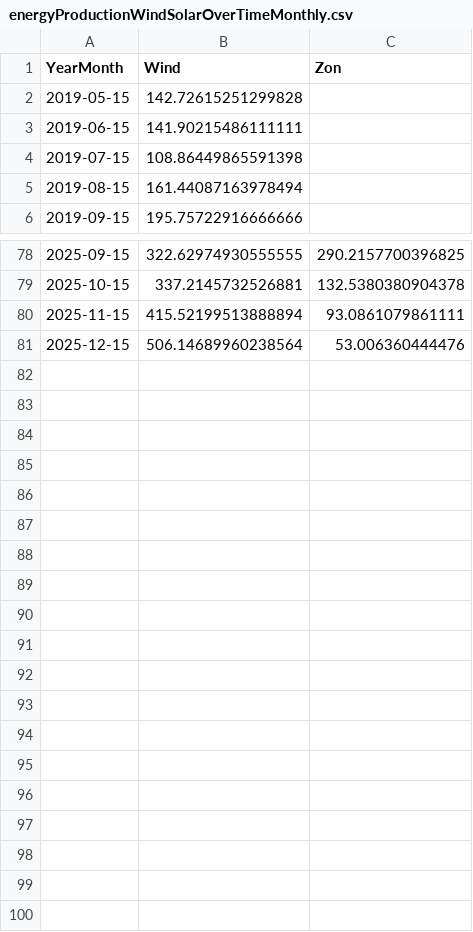
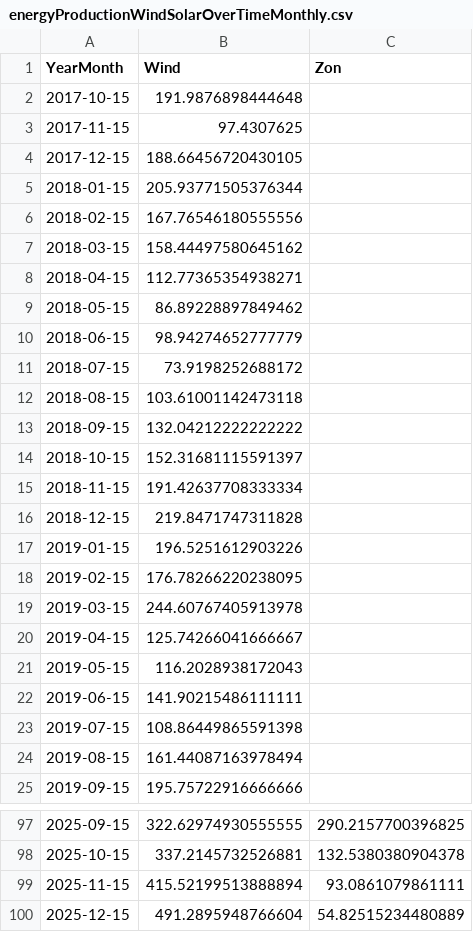
Before and after one commit to tbuytaer/OPENGOV_BE, a CSV file: data/data_bewerkt/energy/energyProductionWindSolarOverTimeMonthly.csv, drawn as a sheet; only a part is shown, gaps mark what is left out.

Commit message:
Latest data: Tue Dec 23 06:58:29 UTC 2025

```diff
--- a/data/data_bewerkt/energy/energyProductionWindSolarOverTimeMonthly.csv
+++ b/data/data_bewerkt/energy/energyProductionWindSolarOverTimeMonthly.csv
@@ -1,3 +1,22 @@
 YearMonth,Wind,Zon
-2019-05-15,142.72615251299828,
+2017-10-15,191.9876898444648,
+2017-11-15,97.4307625,
+2017-12-15,188.66456720430105,
+2018-01-15,205.93771505376344,
+2018-02-15,167.76546180555556,
+2018-03-15,158.44497580645162,
+2018-04-15,112.77365354938271,
+2018-05-15,86.89228897849462,
+2018-06-15,98.94274652777779,
+2018-07-15,73.9198252688172,
+2018-08-15,103.61001142473118,
+2018-09-15,132.04212222222222,
+2018-10-15,152.31681115591397,
+2018-11-15,191.42637708333334,
+2018-12-15,219.8471747311828,
+2019-01-15,196.5251612903226,
+2019-02-15,176.78266220238095,
+2019-03-15,244.60767405913978,
+2019-04-15,125.74266041666667,
+2019-05-15,116.2028938172043,
 2019-06-15,141.90215486111111,
@@ -80,2 +99,2 @@ YearMonth,Wind,Zon
 2025-11-15,415.52199513888894,93.0861079861111
-2025-12-15,506.14689960238564,53.006360444476
+2025-12-15,491.2895948766604,54.82515234480889
```
Also changed, not shown: data/data_bewerkt/economy/wisselkoersen/fx_hist_EUR_HRK.csv, data/data_bewerkt/economy/wisselkoersen/fx_hist_EUR_RUB.csv, 54 other files.
